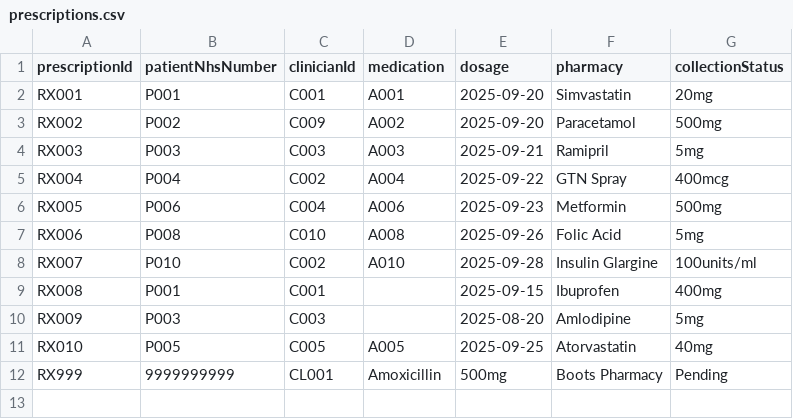
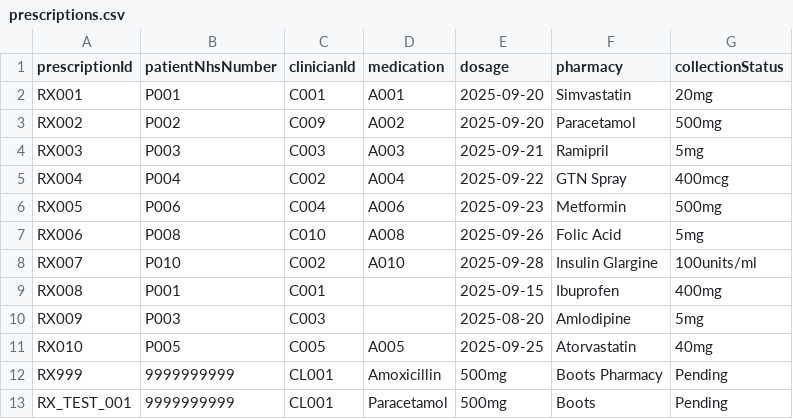
Before and after one commit to mahinuddinn/software-architecture-part2, a CSV file: data/prescriptions.csv, drawn as a sheet.

Commit message:
create prescription with csv persistence and text output

```diff
--- a/data/prescriptions.csv
+++ b/data/prescriptions.csv
@@ -12 +12,2 @@ RX010,P005,C005,A005,2025-09-25,Atorvastatin,40mg
 RX999,9999999999,CL001,Amoxicillin,500mg,Boots Pharmacy,Pending
+RX_TEST_001,9999999999,CL001,Paracetamol,500mg,Boots,Pending
```
Also changed, not shown: data/patients.csv, 4 other files.
